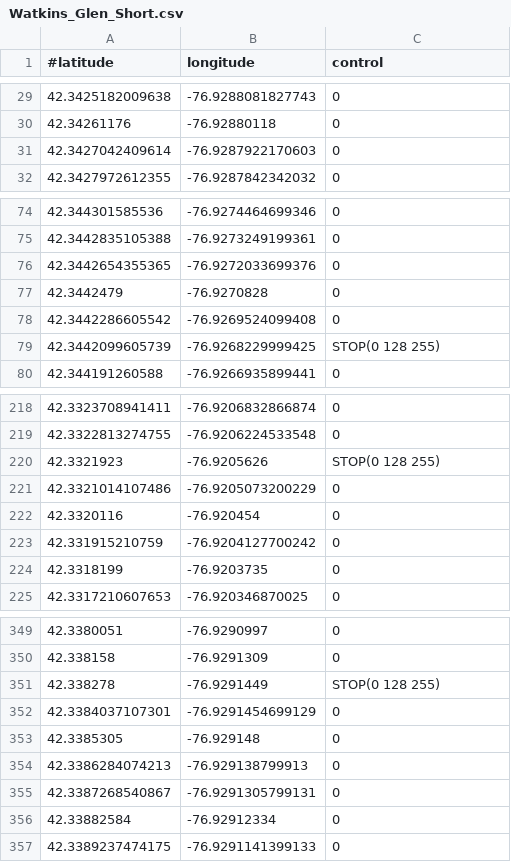
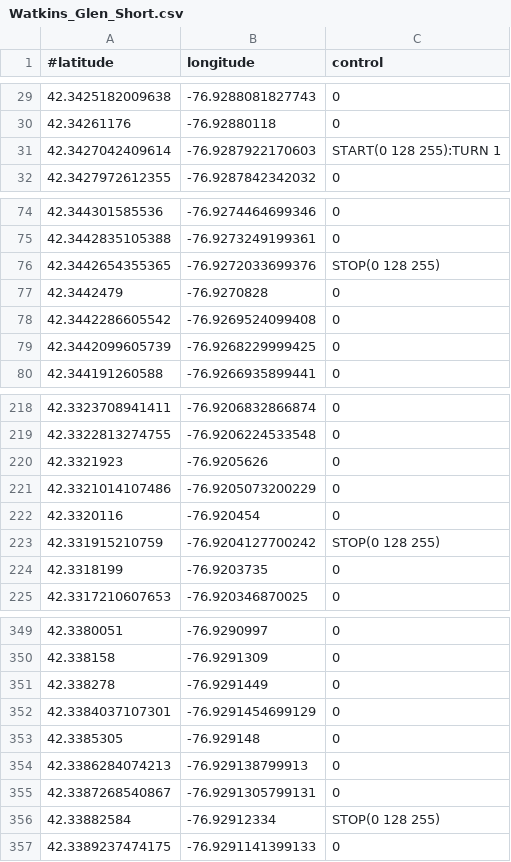
Before and after one commit to sspano01/RaceVoiceStudio, a CSV file: RaceVoice/bin/Debug/tracks/Watkins_Glen_Short.csv, drawn as a sheet; only a part is shown, gaps mark what is left out; the diff covers the shown part only; the diff names each change by its address in the sheet, - before the commit and + after, or states it on an @@ line.

```diff
--- a/RaceVoice/bin/Debug/tracks/Watkins_Glen_Short.csv
+++ b/RaceVoice/bin/Debug/tracks/Watkins_Glen_Short.csv
-C31 (control): 0
+C31 (control): START(0 128 255):TURN 1
-C76 (control): 0
+C76 (control): STOP(0 128 255)
-C79 (control): STOP(0 128 255)
+C79 (control): 0
-C220 (control): STOP(0 128 255)
+C220 (control): 0
-C223 (control): 0
+C223 (control): STOP(0 128 255)
-C351 (control): STOP(0 128 255)
+C351 (control): 0
-C356 (control): 0
+C356 (control): STOP(0 128 255)
```
Also changed, not shown: 7 edited cells elsewhere in this file, RaceVoice/bin/Release/Tracks/Watkins_Glen_Short.csv, 34 other files.
